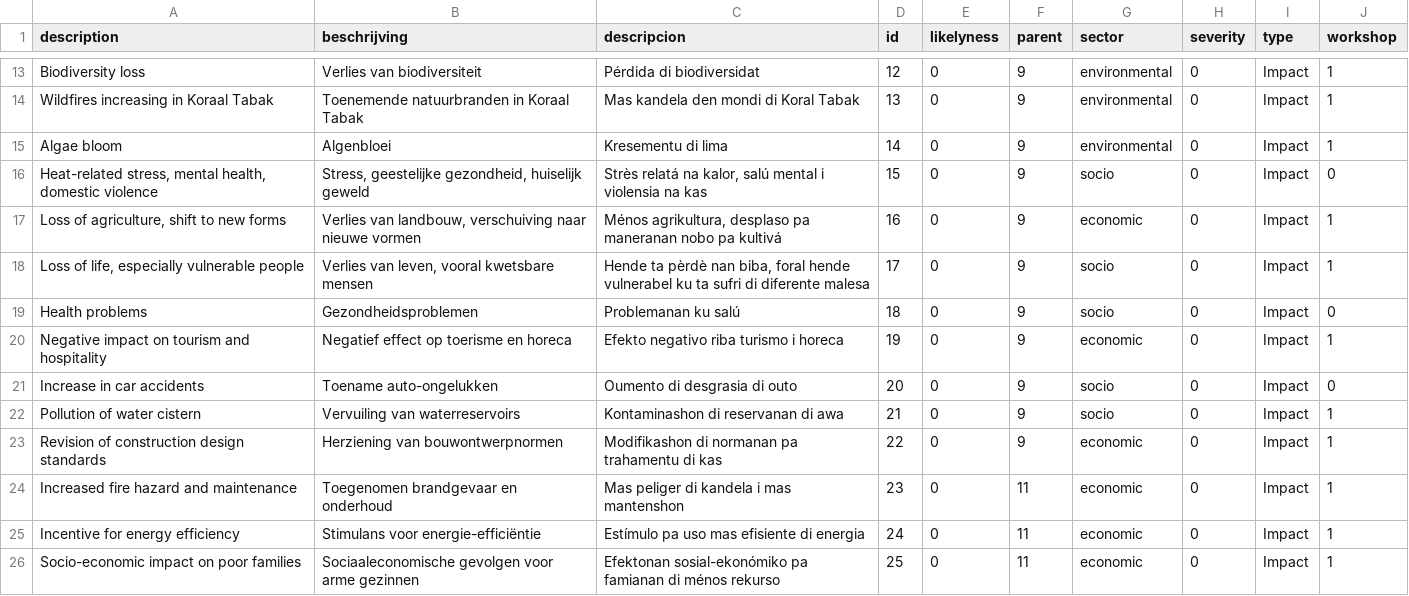
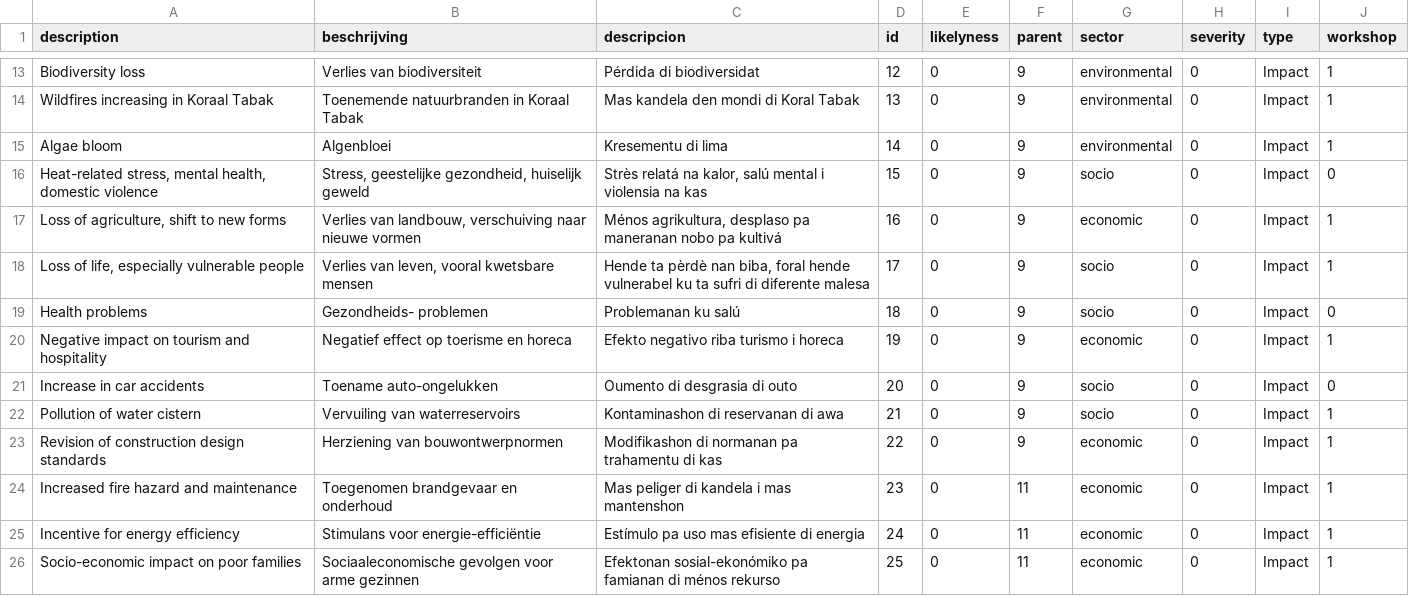
Before and after one commit to sophievanderhorst/data, a CSV file: bollen-cura/heat.csv, drawn as a sheet; only a part is shown, gaps mark what is left out.

Commit message:
Update heat.csv

```diff
--- a/bollen-cura/heat.csv
+++ b/bollen-cura/heat.csv
@@ -18,3 +18,3 @@ Algae bloom,Algenbloei,Kresementu di lima,14,0,9,environmental,0,Impact,1
 "Loss of life, especially vulnerable people","Verlies van leven, vooral kwetsbare mensen","Hende ta pèrdè nan biba, foral hende vulnerabel ku ta sufri di diferente malesa ",17,0,9,socio,0,Impact,1
-Health problems,Gezondheidsproblemen,Problemanan ku salú ,18,0,9,socio,0,Impact,0
+Health problems,Gezondheids- problemen,Problemanan ku salú ,18,0,9,socio,0,Impact,0
 Negative impact on tourism and hospitality,Negatief effect op toerisme en horeca,Efekto negativo riba turismo i horeca,19,0,9,economic,0,Impact,1
```
